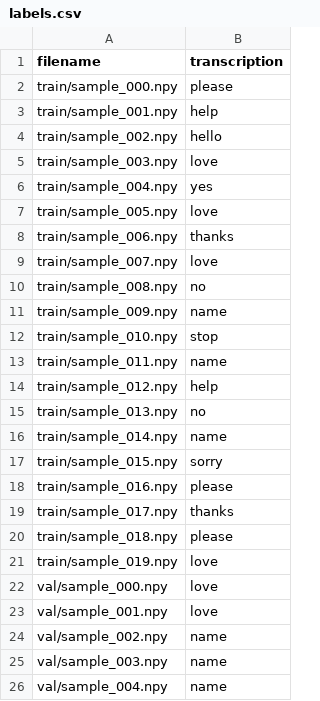
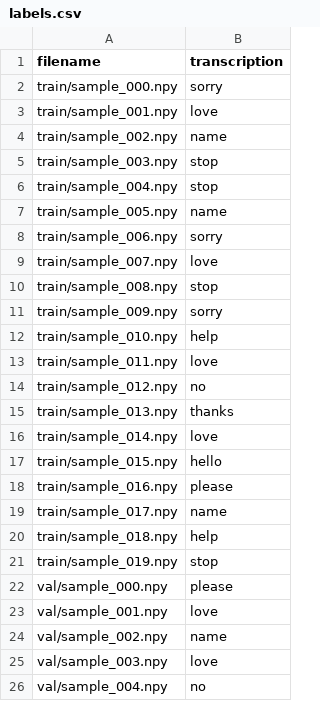
Before and after one commit to habeebGit/ASL-Recognition, a CSV file: dataset/labels.csv, drawn as a sheet.

```diff
--- a/dataset/labels.csv
+++ b/dataset/labels.csv
@@ -1,26 +1,26 @@
 filename,transcription
-train/sample_000.npy,please
-train/sample_001.npy,help
-train/sample_002.npy,hello
-train/sample_003.npy,love
-train/sample_004.npy,yes
-train/sample_005.npy,love
-train/sample_006.npy,thanks
+train/sample_000.npy,sorry
+train/sample_001.npy,love
+train/sample_002.npy,name
+train/sample_003.npy,stop
+train/sample_004.npy,stop
+train/sample_005.npy,name
+train/sample_006.npy,sorry
 train/sample_007.npy,love
-train/sample_008.npy,no
-train/sample_009.npy,name
-train/sample_010.npy,stop
-train/sample_011.npy,name
-train/sample_012.npy,help
-train/sample_013.npy,no
-train/sample_014.npy,name
-train/sample_015.npy,sorry
+train/sample_008.npy,stop
+train/sample_009.npy,sorry
+train/sample_010.npy,help
+train/sample_011.npy,love
+train/sample_012.npy,no
+train/sample_013.npy,thanks
+train/sample_014.npy,love
+train/sample_015.npy,hello
 train/sample_016.npy,please
-train/sample_017.npy,thanks
-train/sample_018.npy,please
-train/sample_019.npy,love
-val/sample_000.npy,love
+train/sample_017.npy,name
+train/sample_018.npy,help
+train/sample_019.npy,stop
+val/sample_000.npy,please
 val/sample_001.npy,love
 val/sample_002.npy,name
-val/sample_003.npy,name
-val/sample_004.npy,name
+val/sample_003.npy,love
+val/sample_004.npy,no
```
Also changed, not shown: 29 other files.
